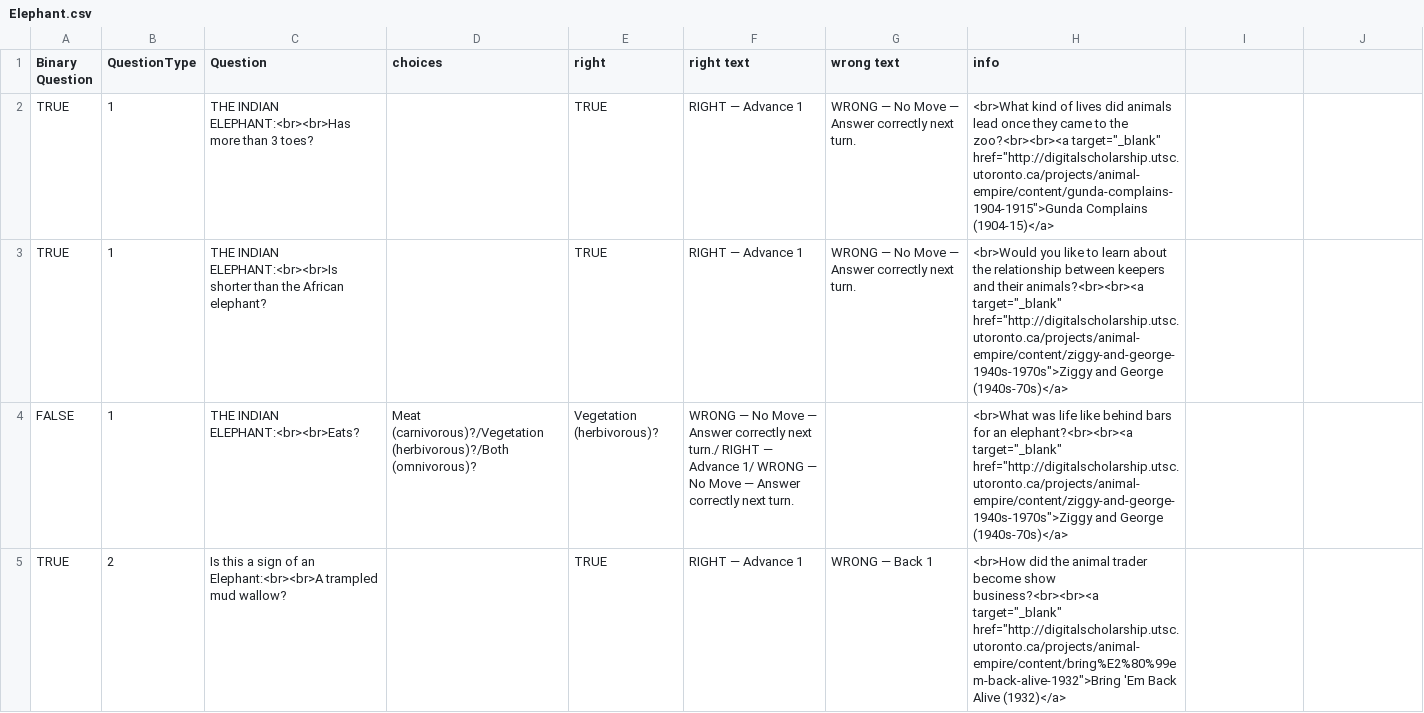
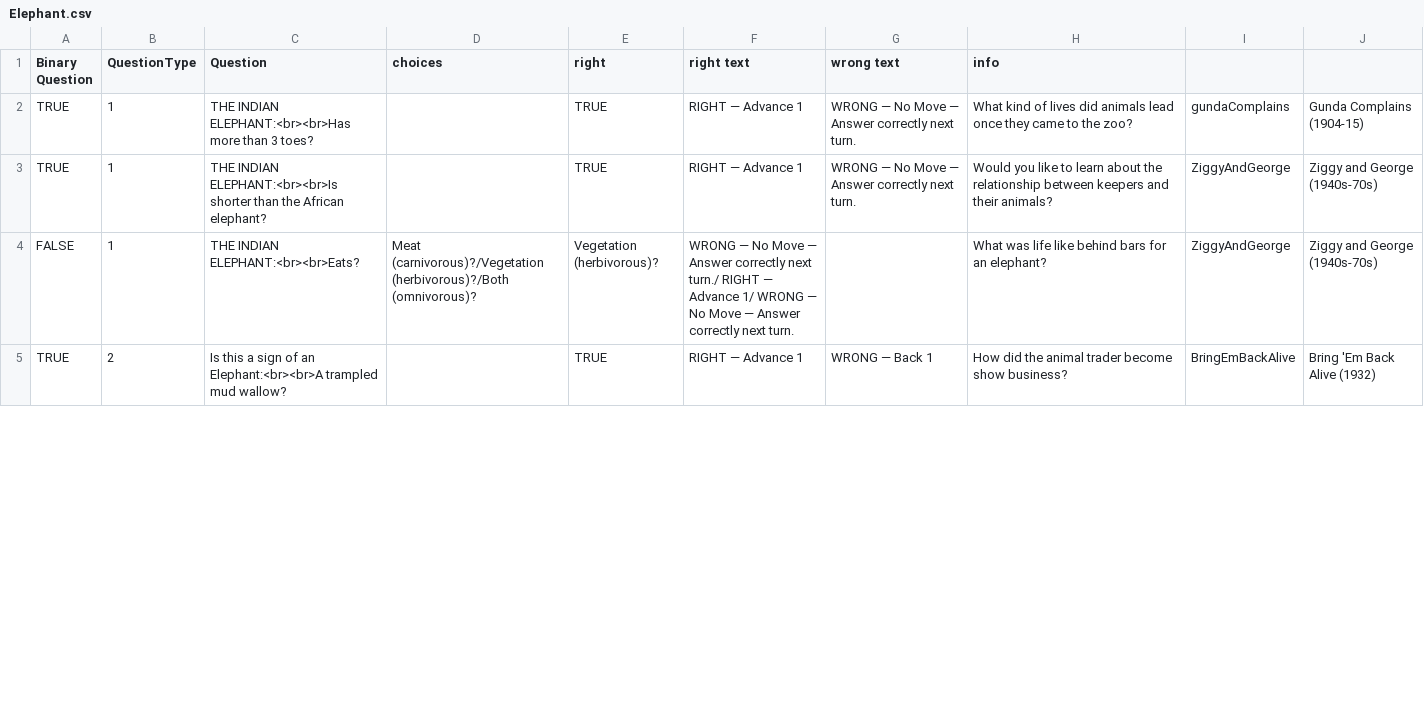
Before and after one commit to digitalutsc/ZooParade, a CSV file: Resources/CSV/Elephant.csv, drawn as a sheet; only a part is shown; the diff covers the shown part only.

```diff
--- a/Resources/CSV/Elephant.csv
+++ b/Resources/CSV/Elephant.csv
@@ -2,4 +2,4 @@ Binary Question,QuestionType,Question,choices,right,right text,wrong text,info
-TRUE,1,THE INDIAN ELEPHANT:<br><br>Has more than 3 toes?,,TRUE,RIGHT — Advance 1,WRONG — No Move — Answer correctly next turn. ,"<br>What kind of lives did animals lead once they came to the zoo?<br><br><a target=""_blank"" href=""http://digitalscholarship.utsc.utoronto.ca/projects/animal-empire/content/gunda-complains-1904-1915"">Gunda Complains (1904-15)</a>"
-TRUE,1,THE INDIAN ELEPHANT:<br><br>Is shorter than the African elephant?,,TRUE,RIGHT — Advance 1,WRONG — No Move — Answer correctly next turn. ,"<br>Would you like to learn about the relationship between keepers and their animals?<br><br><a target=""_blank"" href=""http://digitalscholarship.utsc.utoronto.ca/projects/animal-empire/content/ziggy-and-george-1940s-1970s"">Ziggy and George (1940s-70s)</a>"
-FALSE,1,THE INDIAN ELEPHANT:<br><br>Eats?,Meat (carnivorous)?/Vegetation (herbivorous)?/Both (omnivorous)?,Vegetation (herbivorous)?,WRONG — No Move — Answer correctly next turn./ RIGHT — Advance 1/ WRONG — No Move — Answer correctly next turn.,,"<br>What was life like behind bars for an elephant?<br><br><a target=""_blank"" href=""http://digitalscholarship.utsc.utoronto.ca/projects/animal-empire/content/ziggy-and-george-1940s-1970s"">Ziggy and George (1940s-70s)</a>"
-TRUE,2,Is this a sign of an Elephant:<br><br>A trampled mud wallow?,,TRUE,RIGHT — Advance 1,WRONG — Back 1,"<br>How did the animal trader become show business?<br><br><a target=""_blank"" href=""http://digitalscholarship.utsc.utoronto.ca/projects/animal-empire/content/bring%E2%80%99em-back-alive-1932"">Bring 'Em Back Alive (1932)</a>"
+TRUE,1,THE INDIAN ELEPHANT:<br><br>Has more than 3 toes?,,TRUE,RIGHT — Advance 1,WRONG — No Move — Answer correctly next turn. ,What kind of lives did animals lead once they came to the zoo?,gundaComplains,Gunda Complains (1904-15)
+TRUE,1,THE INDIAN ELEPHANT:<br><br>Is shorter than the African elephant?,,TRUE,RIGHT — Advance 1,WRONG — No Move — Answer correctly next turn. ,Would you like to learn about the relationship between keepers and their animals?,ZiggyAndGeorge,Ziggy and George (1940s-70s)
+FALSE,1,THE INDIAN ELEPHANT:<br><br>Eats?,Meat (carnivorous)?/Vegetation (herbivorous)?/Both (omnivorous)?,Vegetation (herbivorous)?,WRONG — No Move — Answer correctly next turn./ RIGHT — Advance 1/ WRONG — No Move — Answer correctly next turn.,,What was life like behind bars for an elephant?,ZiggyAndGeorge,Ziggy and George (1940s-70s)
+TRUE,2,Is this a sign of an Elephant:<br><br>A trampled mud wallow?,,TRUE,RIGHT — Advance 1,WRONG — Back 1,How did the animal trader become show business?,BringEmBackAlive,Bring 'Em Back Alive (1932)
```
Also changed, not shown: 27 edited cells elsewhere in this file, Resources/CSV/Bighorn.csv, 2 other files.
